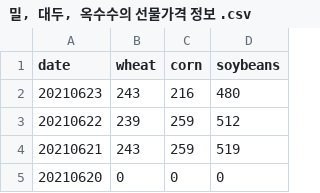
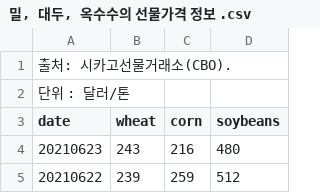
Before and after one commit to Ukjang/Mulcam_SEMI_PJT, a CSV file: data/밀, 대두, 옥수수의 선물가격 정보 .csv, drawn as a sheet; only a part is shown; the shorter side is filled out with more unchanged rows; the diff names each change by its address in the sheet, - before the commit and + after, or states it on an @@ line.

Commit message:
헤더

```diff
--- a/data/밀, 대두, 옥수수의 선물가격 정보 .csv
+++ b/data/밀, 대두, 옥수수의 선물가격 정보 .csv
+row 1: 출처: 시카고선물거래소(CBO).
+row 2: 단위 : 달러/톤
```
